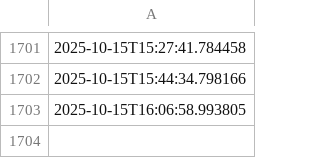
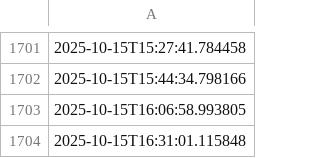
Before and after one commit to ashrithssreddy/github-actions-testing, a CSV file: data.csv, drawn as a sheet; only a part is shown, gaps mark what is left out; the diff names each change by its address in the sheet, - before the commit and + after, or states it on an @@ line.

```diff
--- a/data.csv
+++ b/data.csv
+row 1704: 2025-10-15T16:31:01.115848
```
